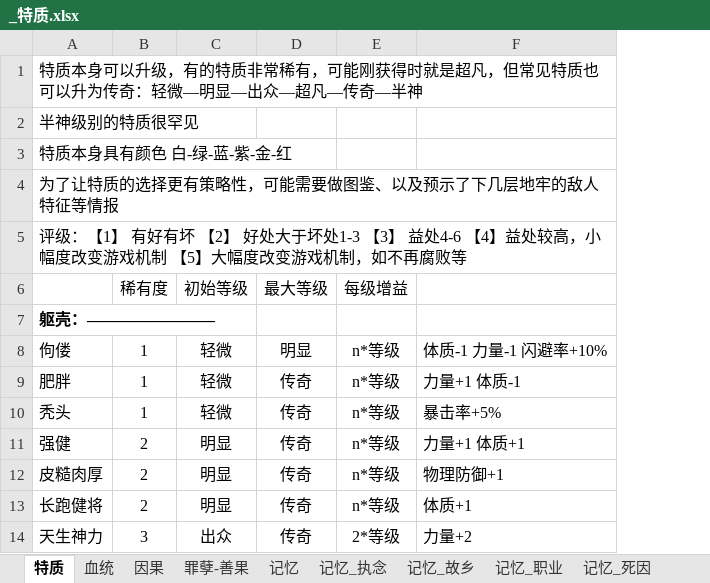
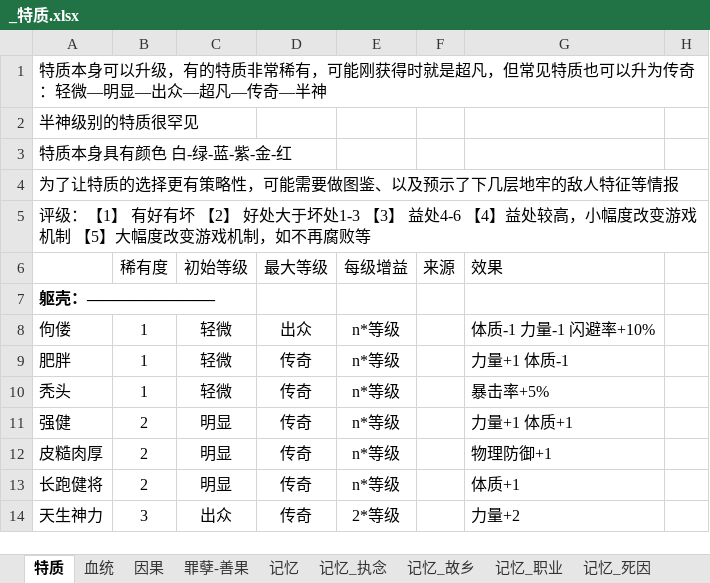
Before and after one commit to WTQ1234/DndTry, an Excel workbook: Assets/Other/_特质.xlsx, sheet 特质, drawn as a sheet; only a part is shown; values as stored, in another font and other column widths than the file's, no borders; addresses are those after the commit; the diff names each change by its address in the sheet, - before the commit and + after, or states it on an @@ line.

```diff
--- a/Assets/Other/_特质.xlsx (sheet 特质)
+++ b/Assets/Other/_特质.xlsx (sheet 特质)
+column F (来源), empty
+column H, empty
-G6: (empty)
+G6: 效果
-D8 (最大等级): 明显
+D8 (最大等级): 出众
```
Also changed, not shown: 26 other files.
